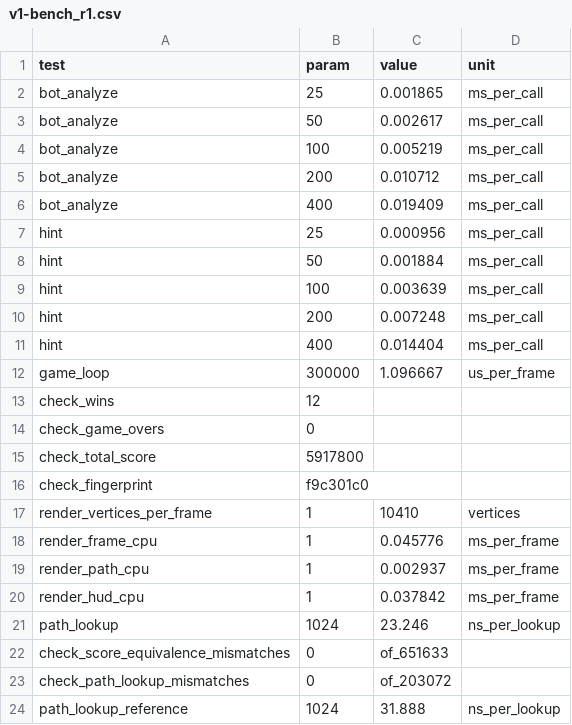
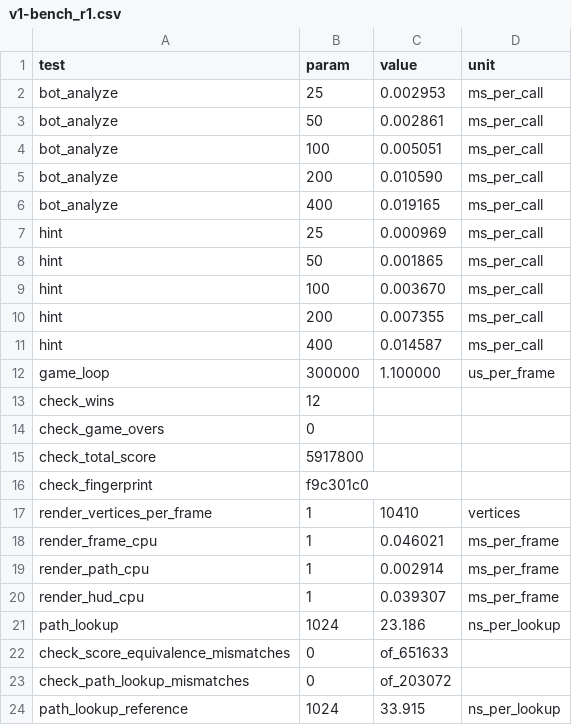
Before and after one commit to trolexdd/Zuma-Optimized, a CSV file: v1-bench_r1.csv, drawn as a sheet.

```diff
--- a/v1-bench_r1.csv
+++ b/v1-bench_r1.csv
@@ -1,13 +1,13 @@
 test,param,value,unit
-bot_analyze,25,0.001865,ms_per_call
-bot_analyze,50,0.002617,ms_per_call
-bot_analyze,100,0.005219,ms_per_call
-bot_analyze,200,0.010712,ms_per_call
-bot_analyze,400,0.019409,ms_per_call
-hint,25,0.000956,ms_per_call
-hint,50,0.001884,ms_per_call
-hint,100,0.003639,ms_per_call
-hint,200,0.007248,ms_per_call
-hint,400,0.014404,ms_per_call
-game_loop,300000,1.096667,us_per_frame
+bot_analyze,25,0.002953,ms_per_call
+bot_analyze,50,0.002861,ms_per_call
+bot_analyze,100,0.005051,ms_per_call
+bot_analyze,200,0.010590,ms_per_call
+bot_analyze,400,0.019165,ms_per_call
+hint,25,0.000969,ms_per_call
+hint,50,0.001865,ms_per_call
+hint,100,0.003670,ms_per_call
+hint,200,0.007355,ms_per_call
+hint,400,0.014587,ms_per_call
+game_loop,300000,1.100000,us_per_frame
 check_wins,12,,
@@ -17,8 +17,8 @@ check_fingerprint,f9c301c0,,
 render_vertices_per_frame,1,10410,vertices
-render_frame_cpu,1,0.045776,ms_per_frame
-render_path_cpu,1,0.002937,ms_per_frame
-render_hud_cpu,1,0.037842,ms_per_frame
-path_lookup,1024,23.246,ns_per_lookup
+render_frame_cpu,1,0.046021,ms_per_frame
+render_path_cpu,1,0.002914,ms_per_frame
+render_hud_cpu,1,0.039307,ms_per_frame
+path_lookup,1024,23.186,ns_per_lookup
 check_score_equivalence_mismatches,0,of_651633,
 check_path_lookup_mismatches,0,of_203072,
-path_lookup_reference,1024,31.888,ns_per_lookup
+path_lookup_reference,1024,33.915,ns_per_lookup
```
Also changed, not shown: v1-bench_r2.csv, v1-bench_r3.csv, 2 other files.
